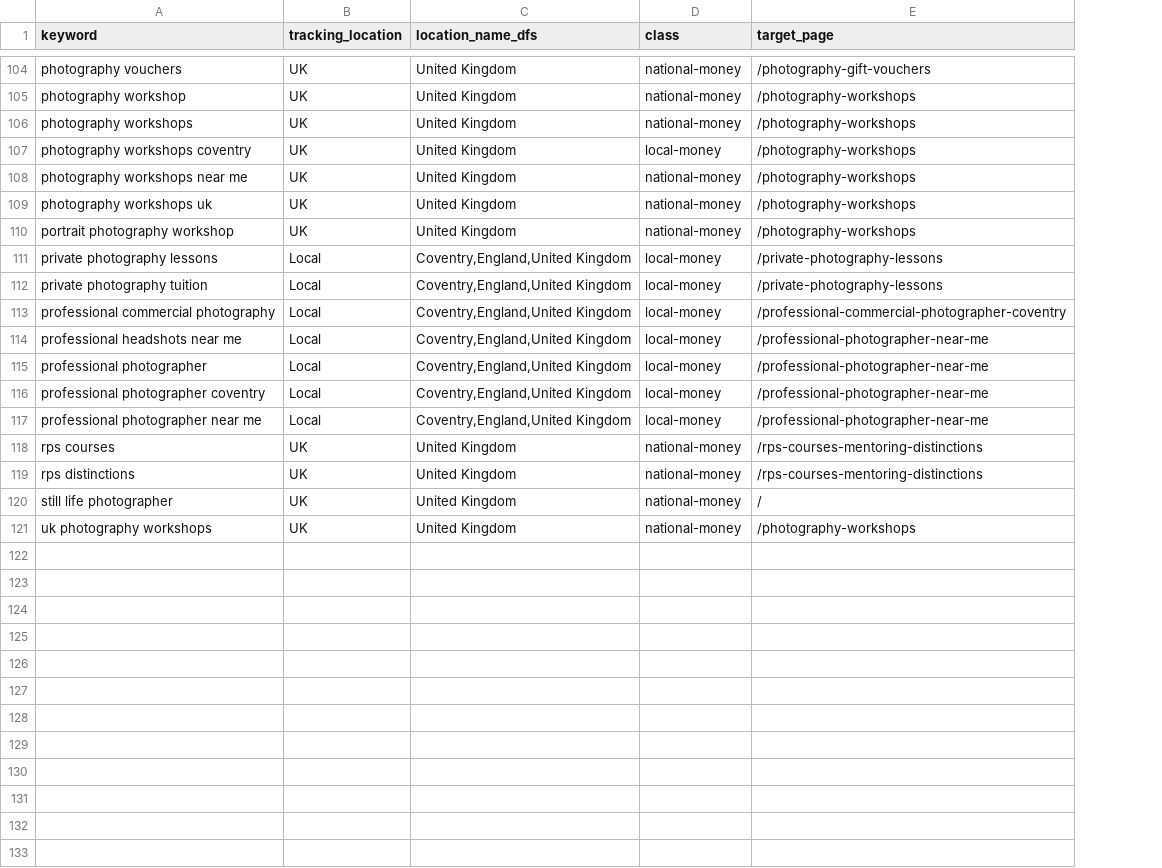
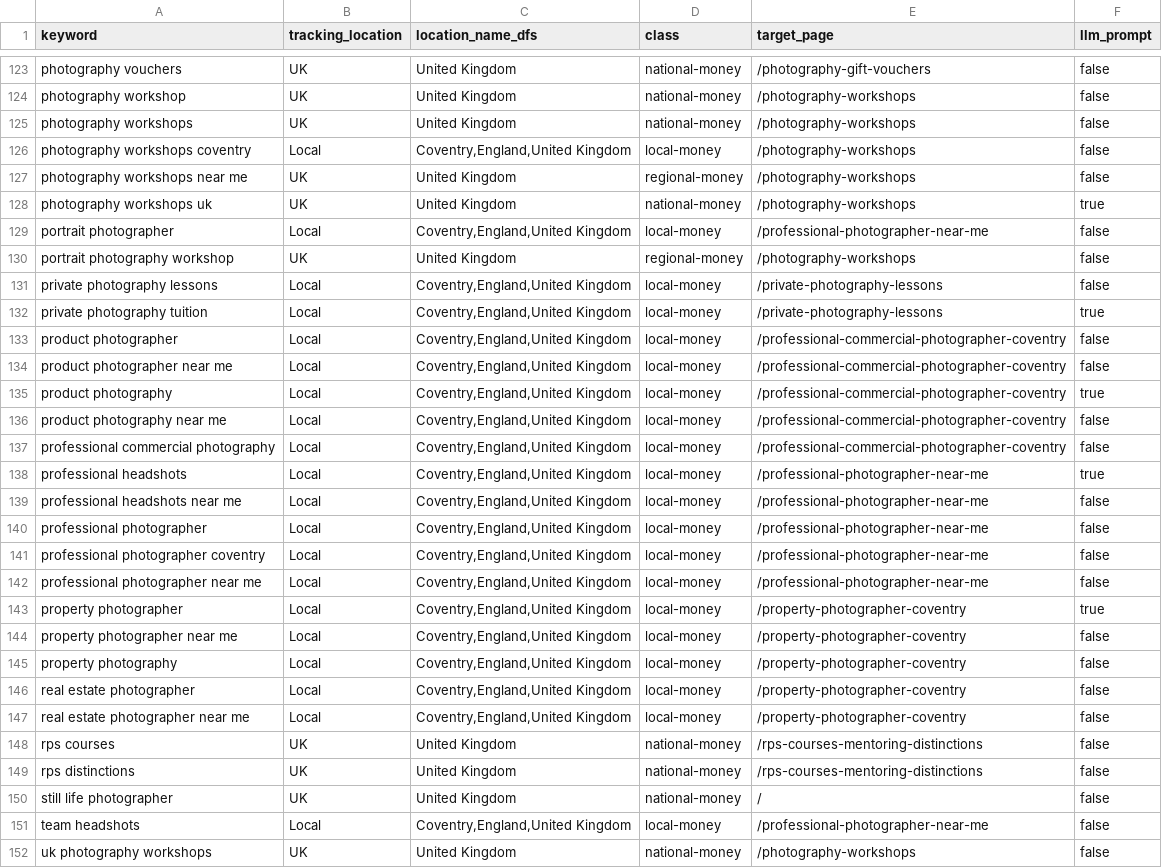
Before and after one commit to alanranger/alan-shared-resources, a CSV file: csv/keyword-tracking-locations-and-class-LOCKED-v4.csv, drawn as a sheet; only a part is shown, gaps mark what is left out; addresses are those after the commit; the diff covers the shown part only; the diff names each change by its address in the sheet, - before the commit and + after, or states it on an @@ line.

Commit message:
chore(sync): auto-update shared resources (2026-07-17 14:16:04)

```diff
--- a/csv/keyword-tracking-locations-and-class-LOCKED-v4.csv
+++ b/csv/keyword-tracking-locations-and-class-LOCKED-v4.csv
+column F (llm_prompt), rows 123-128: false | false | false | false | false | true; rows 130-132: false | false | true; row 137: false; rows 139-142: all false; rows 148-150: all false; row 152: false
-B126 (tracking_location): UK
+B126 (tracking_location): Local
-C126 (location_name_dfs): United Kingdom
+C126 (location_name_dfs): Coventry,England,United Kingdom
-D127 (class): national-money
+D127 (class): regional-money
+row 129: portrait photographer | Local | Coventry,England,United Kingdom | local-money | /professional-photographer-near-me | false
-D130 (class): national-money
+D130 (class): regional-money
+row 133: product photographer | Local | Coventry,England,United Kingdom | local-money | /professional-commercial-photographer-coventry | false
+row 134: product photographer near me | Local | Coventry,England,United Kingdom | local-money | /professional-commercial-photographer-coventry | false
+row 135: product photography | Local | Coventry,England,United Kingdom | local-money | /professional-commercial-photographer-coventry | true
+row 136: product photography near me | Local | Coventry,England,United Kingdom | local-money | /professional-commercial-photographer-coventry | false
+row 138: professional headshots | Local | Coventry,England,United Kingdom | local-money | /professional-photographer-near-me | true
+row 143: property photographer | Local | Coventry,England,United Kingdom | local-money | /property-photographer-coventry | true
+row 144: property photographer near me | Local | Coventry,England,United Kingdom | local-money | /property-photographer-coventry | false
+row 145: property photography | Local | Coventry,England,United Kingdom | local-money | /property-photographer-coventry | false
+row 146: real estate photographer | Local | Coventry,England,United Kingdom | local-money | /property-photographer-coventry | false
+row 147: real estate photographer near me | Local | Coventry,England,United Kingdom | local-money | /property-photographer-coventry | false
+row 151: team headshots | Local | Coventry,England,United Kingdom | local-money | /professional-photographer-near-me | false
```
Also changed, not shown: 19 added rows and 3 edited cells elsewhere in this file.
